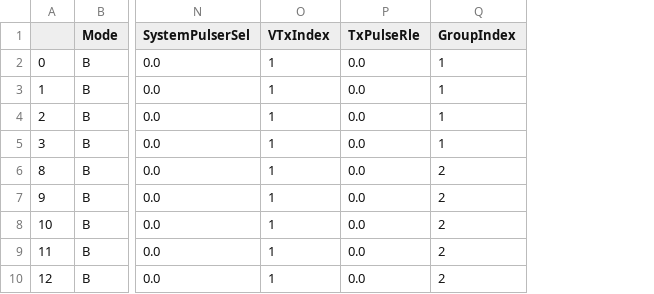
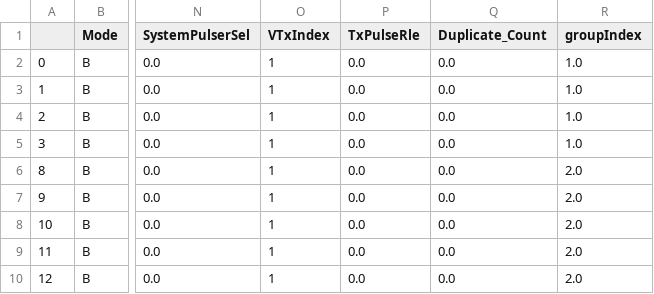
Before and after one commit to Hot-KimChi/AOP_ML, a CSV file: test.csv, drawn as a sheet; only a part is shown, gaps mark what is left out; removed rows and columns are numbered as before the commit, all else as after; the diff names each change by its address in the sheet, - before the commit and + after, or states it on an @@ line.

Commit message:
update duplicated algorithm

```diff
--- a/test.csv
+++ b/test.csv
-column Q (GroupIndex), rows 2-10: 1 | 1 | 1 | 1 | 2 | 2 | 2 | 2 | 2
+column Q (Duplicate_Count), rows 2-10: all 0.0
+column R (groupIndex), rows 2-10: 1.0 | 1.0 | 1.0 | 1.0 | 2.0 | 2.0 | 2.0 | 2.0 | 2.0
```
Also changed, not shown: 3 other files.
